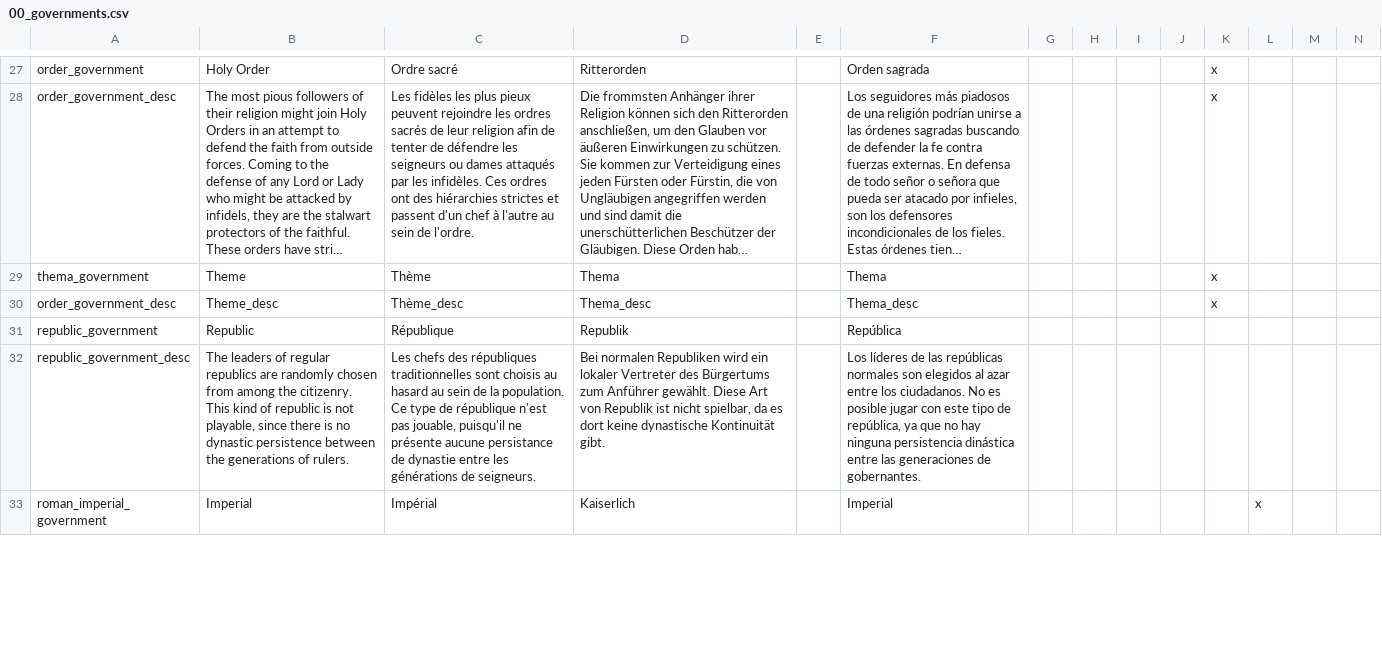
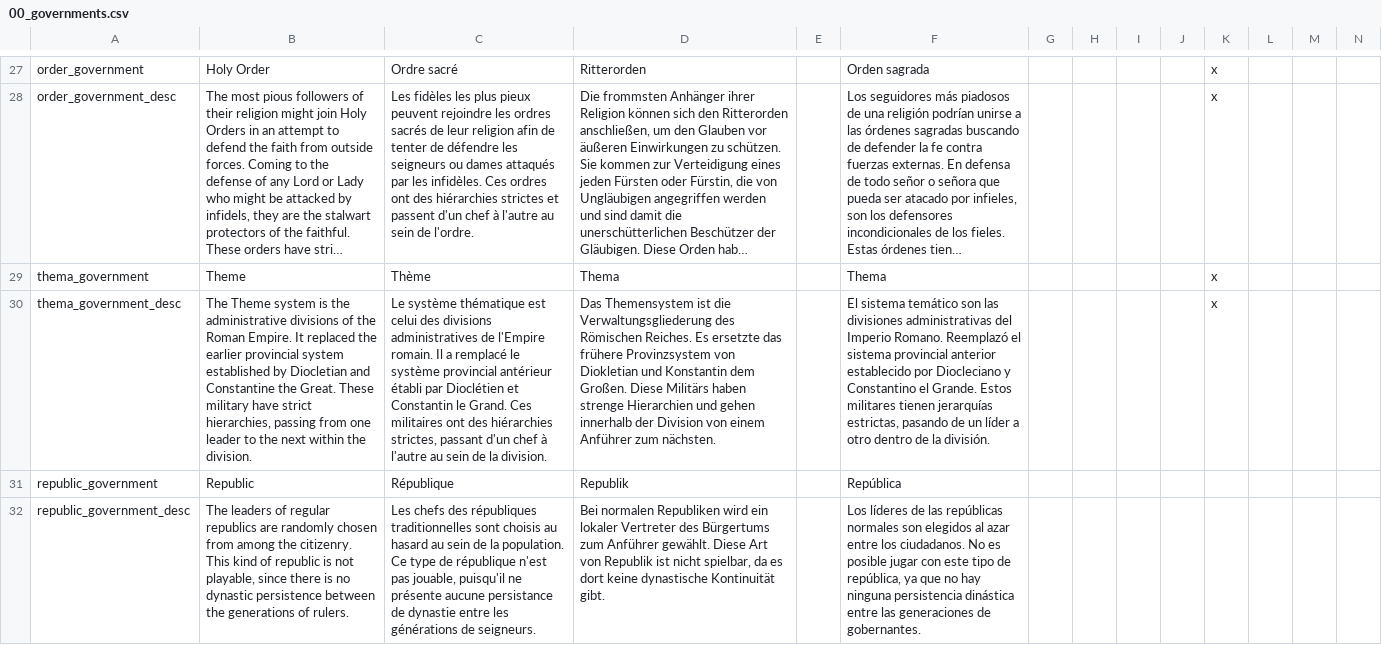
Before and after one commit to Aerotinge/TingedSlate, a CSV file: localisation/00_governments.csv, drawn as a sheet; only a part is shown, gaps mark what is left out; the shorter side is filled out with more unchanged rows; long unchanged cells end in …; removed rows and columns are numbered as before the commit, all else as after; rows hold the shown columns only; the diff names each change by its address in the sheet, - before the commit and + after, or states it on an @@ line.

Commit message:
governments: Thema system map colour, icon and desc

```diff
--- a/localisation/00_governments.csv
+++ b/localisation/00_governments.csv
-row 30: order_government_desc | Theme_desc | Thème_desc | Thema_desc |  | Thema_desc |  |  |  |  | x
+row 30: thema_government_desc | The Theme system is the administrative divisions of the Roman Empire. It replaced the earlier provincial system established by Diocletian and Constantine the Great. These military have strict hierarchies, passing from one leader to the next within the division. | Le système thématique est celui des divisions administratives de l'Empire romain. Il a remplacé le système provincial antérieur établi par Dioclétien et Constantin le Grand. Ces militaires ont des hiérarchies strictes, passant d'un chef à l'autre au sein de la division. | Das Themensystem ist die Verwaltungsgliederung des Römischen Reiches. Es ersetzte das frühere Provinzsystem von Diokletian und Konstantin dem Großen. Diese Militärs haben strenge Hierarchien und gehen innerhalb der Division von einem Anführer zum nächsten. |  | El sistema temático son las divisiones administrativas del Imperio Romano. Reemplazó el sistema provincial anterior establecido por Diocleciano y Constantino el Grande. Estos militares tienen jerarquías estrictas, pasando de un líder a otro dentro de la división. |  |  |  |  | x
```
Also changed, not shown: 3 other files.
